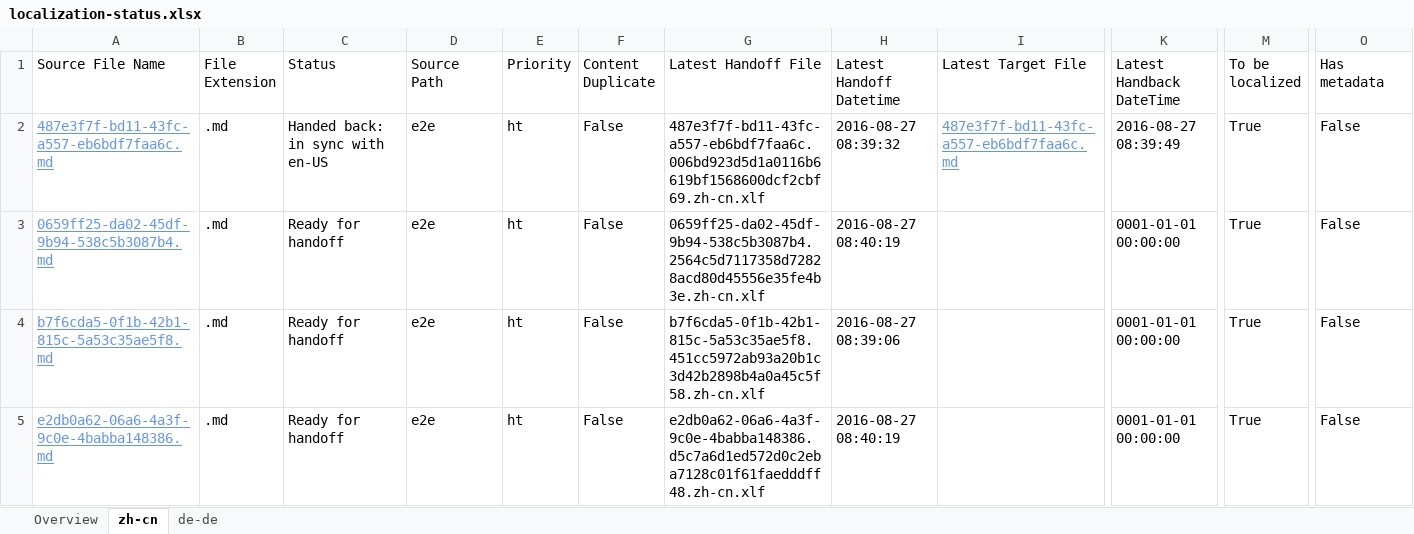
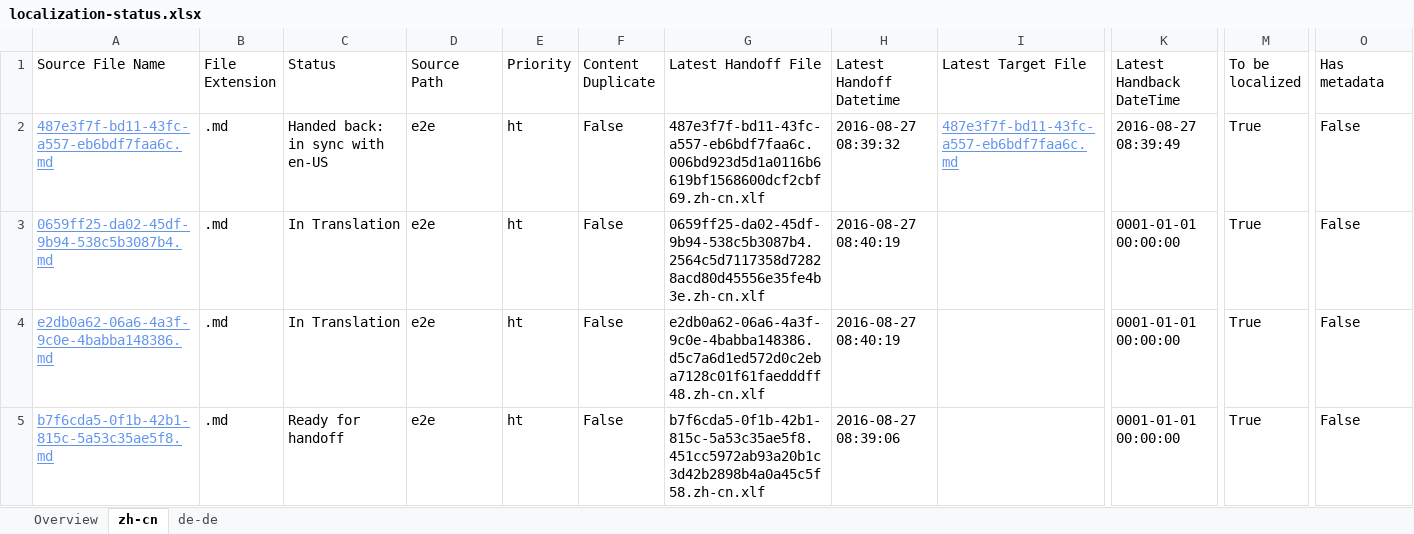
Before and after one commit to OpenLocalizationTestOrg/ol-test0-handback, an Excel workbook: ol-handback/OpenLocalizationTestOrg/ol-test0/ci/localization-status.xlsx, sheet zh-cn, drawn as a sheet; only a part is shown, gaps mark what is left out; values as stored, in another font and other column widths than the file's, no borders; table styles not drawn; removed rows and columns are numbered as before the commit, all else as after; rows hold the shown columns only; the diff names each change by its address in the sheet, - before the commit and + after, or states it on an @@ line.

```diff
--- a/ol-handback/OpenLocalizationTestOrg/ol-test0/ci/localization-status.xlsx (sheet zh-cn)
+++ b/ol-handback/OpenLocalizationTestOrg/ol-test0/ci/localization-status.xlsx (sheet zh-cn)
-C3 (Status): Ready for handoff
+C3 (Status): In Translation
+row 4: e2db0a62-06a6-4a3f-9c0e-4babba148386.md | .md | In Translation | e2e | ht | False | e2db0a62-06a6-4a3f-9c0e-4babba148386.d5c7a6d1ed572d0c2eba7128c01f61faedddff48.zh-cn.xlf | 2016-08-27 08:40:19 |  | 0001-01-01 00:00:00 | True | False
-row 5: e2db0a62-06a6-4a3f-9c0e-4babba148386.md | .md | Ready for handoff | e2e | ht | False | e2db0a62-06a6-4a3f-9c0e-4babba148386.d5c7a6d1ed572d0c2eba7128c01f61faedddff48.zh-cn.xlf | 2016-08-27 08:40:19 |  | 0001-01-01 00:00:00 | True | False
```
Also changed, not shown: sheet de-de, sheet Overview.
